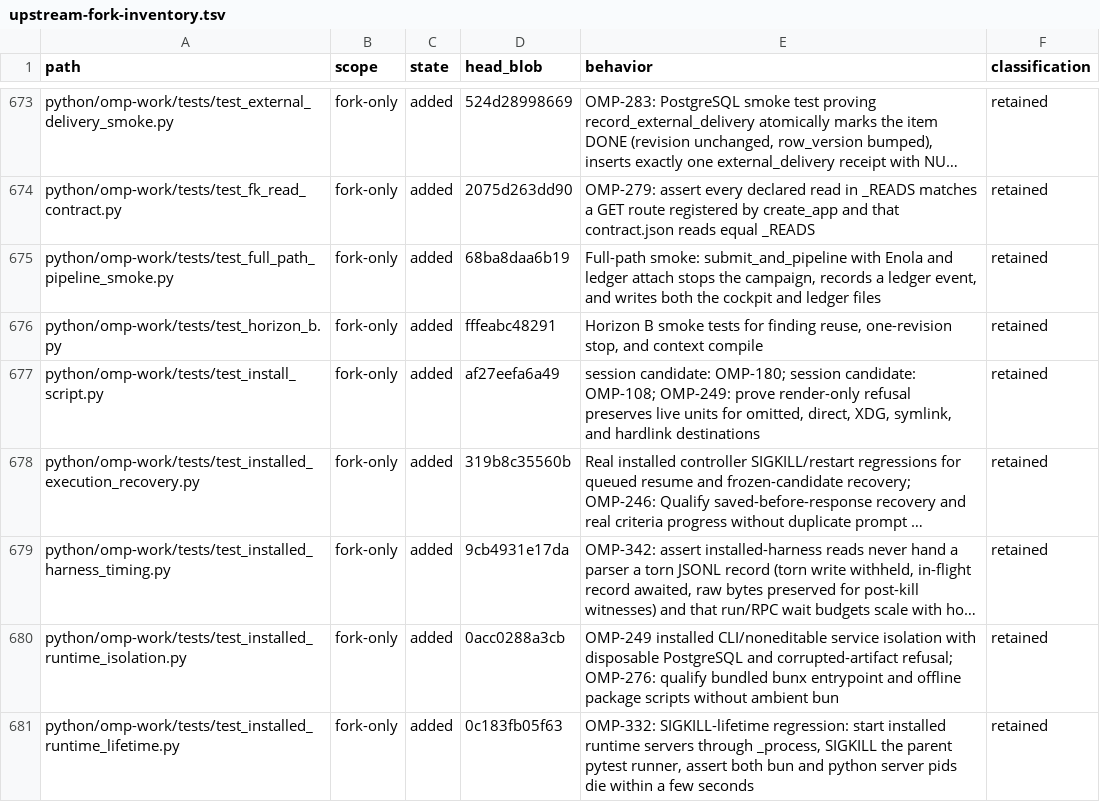
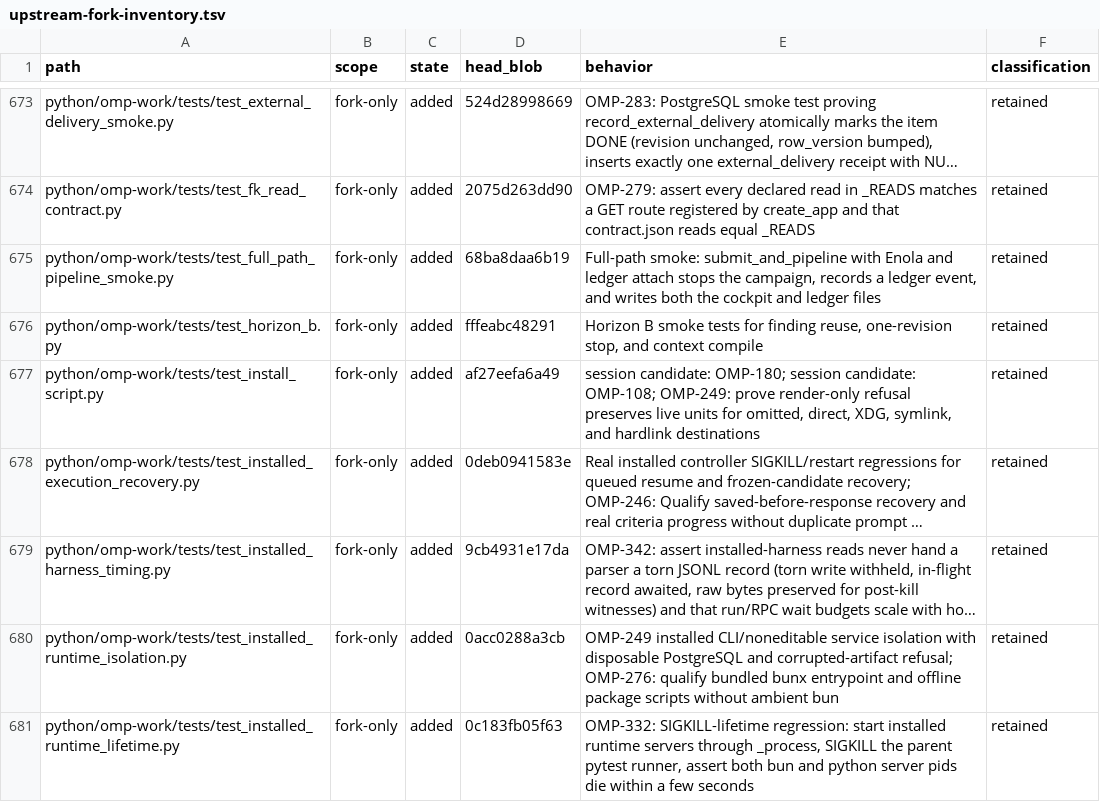
Before and after one commit to theturtlecsz/oh-my-pi, a TSV file: docs/upstream-fork-inventory.tsv, drawn as a sheet; only a part is shown, gaps mark what is left out; long unchanged cells end in …; the diff covers the shown part only; the diff names each change by its address in the sheet, - before the commit and + after, or states it on an @@ line.

```diff
--- a/docs/upstream-fork-inventory.tsv
+++ b/docs/upstream-fork-inventory.tsv
-D678 (head_blob): 319b8c35560b
+D678 (head_blob): 0deb0941583e
```
Also changed, not shown: 2 edited cells elsewhere in this file, 2 other files.
